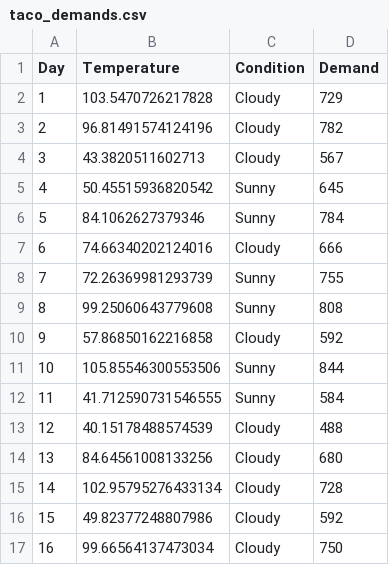
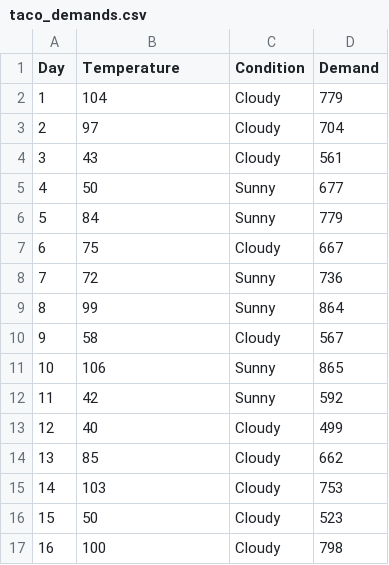
Before and after one commit to matthewcrews/modelmondays, a CSV file: FoodCartSeries/taco_demands.csv, drawn as a sheet; only a part is shown; the diff covers the shown part only.

```diff
--- a/FoodCartSeries/taco_demands.csv
+++ b/FoodCartSeries/taco_demands.csv
@@ -1,17 +1,17 @@
 Day,Temperature,Condition,Demand
-1,103.5470726217828,Cloudy,729
-2,96.81491574124196,Cloudy,782
-3,43.3820511602713,Cloudy,567
-4,50.45515936820542,Sunny,645
-5,84.1062627379346,Sunny,784
-6,74.66340202124016,Cloudy,666
-7,72.26369981293739,Sunny,755
-8,99.25060643779608,Sunny,808
-9,57.86850162216858,Cloudy,592
-10,105.85546300553506,Sunny,844
-11,41.712590731546555,Sunny,584
-12,40.15178488574539,Cloudy,488
-13,84.64561008133256,Cloudy,680
-14,102.95795276433134,Cloudy,728
-15,49.82377248807986,Cloudy,592
-16,99.66564137473034,Cloudy,750
+1,104,Cloudy,779
+2,97,Cloudy,704
+3,43,Cloudy,561
+4,50,Sunny,677
+5,84,Sunny,779
+6,75,Cloudy,667
+7,72,Sunny,736
+8,99,Sunny,864
+9,58,Cloudy,567
+10,106,Sunny,865
+11,42,Sunny,592
+12,40,Cloudy,499
+13,85,Cloudy,662
+14,103,Cloudy,753
+15,50,Cloudy,523
+16,100,Cloudy,798
```
Also changed, not shown: 168 edited cells elsewhere in this file, FoodCartSeries/burger_demands.csv, FoodCartSeries/pizza_demands.csv, 4 other files.
